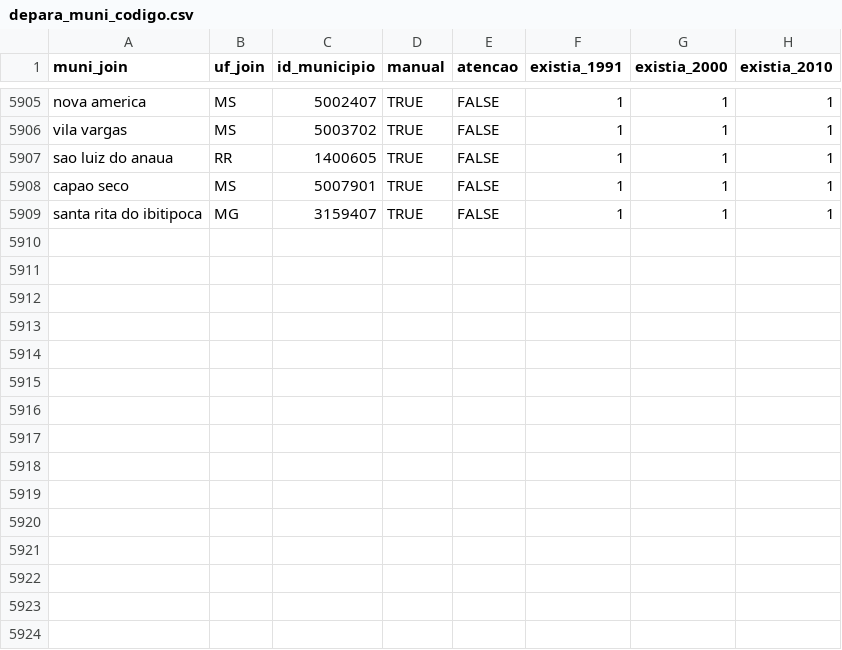
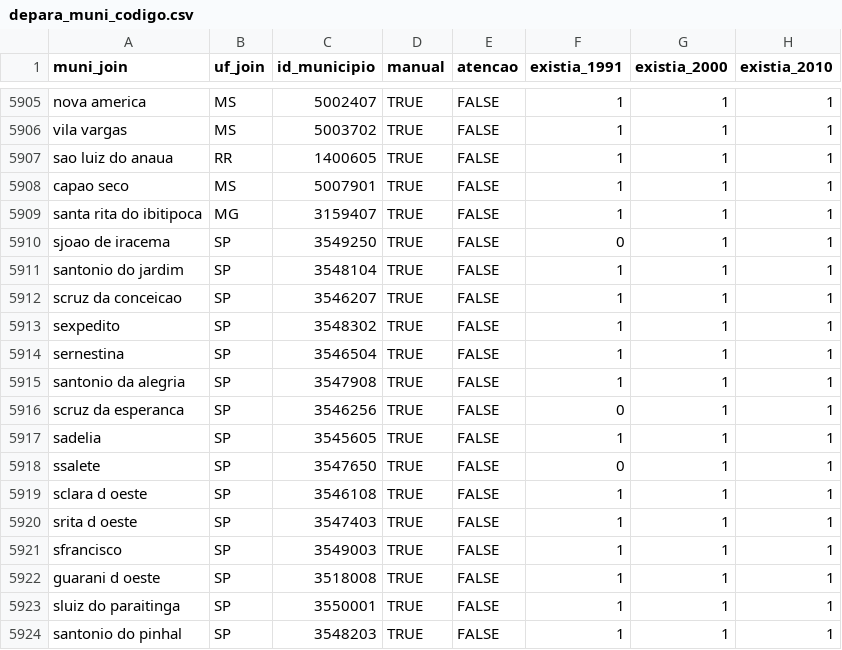
Before and after one commit to curso-r/munifacil, a CSV file: inst/depara_muni_codigo.csv, drawn as a sheet; only a part is shown, gaps mark what is left out.

Commit message:
incluindo municipios sp

```diff
--- a/inst/depara_muni_codigo.csv
+++ b/inst/depara_muni_codigo.csv
@@ -5909 +5909,16 @@ capao seco,MS,5007901,TRUE,FALSE,1,1,1
 santa rita do ibitipoca,MG,3159407,TRUE,FALSE,1,1,1
+sjoao de iracema,SP,3549250,TRUE,FALSE,0,1,1
+santonio do jardim,SP,3548104,TRUE,FALSE,1,1,1
+scruz da conceicao,SP,3546207,TRUE,FALSE,1,1,1
+sexpedito,SP,3548302,TRUE,FALSE,1,1,1
+sernestina,SP,3546504,TRUE,FALSE,1,1,1
+santonio da alegria,SP,3547908,TRUE,FALSE,1,1,1
+scruz da esperanca,SP,3546256,TRUE,FALSE,0,1,1
+sadelia,SP,3545605,TRUE,FALSE,1,1,1
+ssalete,SP,3547650,TRUE,FALSE,0,1,1
+sclara d oeste,SP,3546108,TRUE,FALSE,1,1,1
+srita d oeste,SP,3547403,TRUE,FALSE,1,1,1
+sfrancisco,SP,3549003,TRUE,FALSE,1,1,1
+guarani d oeste,SP,3518008,TRUE,FALSE,1,1,1
+sluiz do paraitinga,SP,3550001,TRUE,FALSE,1,1,1
+santonio do pinhal,SP,3548203,TRUE,FALSE,1,1,1
```
